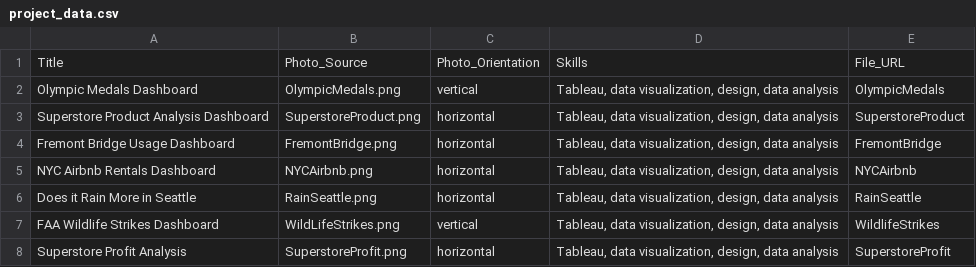
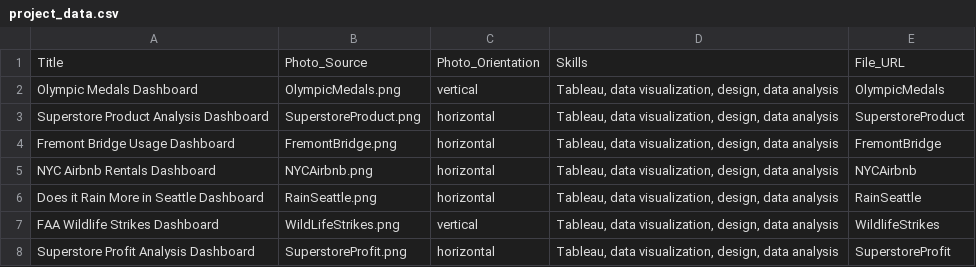
Before and after one commit to MadisonCSmith/portfolio, a CSV file: src/data/project_data.csv, drawn as a sheet.

Commit message:
added the last few project write ups, updated a few project images, and added links in descriptions to datasets

```diff
--- a/src/data/project_data.csv
+++ b/src/data/project_data.csv
@@ -5,4 +5,4 @@ Fremont Bridge Usage Dashboard,FremontBridge.png,horizontal,"Tableau, data visua
 NYC Airbnb Rentals Dashboard,NYCAirbnb.png,horizontal,"Tableau, data visualization, design, data analysis",NYCAirbnb
-Does it Rain More in Seattle,RainSeattle.png,horizontal,"Tableau, data visualization, design, data analysis",RainSeattle
+Does it Rain More in Seattle Dashboard,RainSeattle.png,horizontal,"Tableau, data visualization, design, data analysis",RainSeattle
 FAA Wildlife Strikes Dashboard,WildLifeStrikes.png,vertical,"Tableau, data visualization, design, data analysis",WildlifeStrikes
-Superstore Profit Analysis,SuperstoreProfit.png,horizontal,"Tableau, data visualization, design, data analysis",SuperstoreProfit
+Superstore Profit Analysis Dashboard,SuperstoreProfit.png,horizontal,"Tableau, data visualization, design, data analysis",SuperstoreProfit
```
Also changed, not shown: 12 other files.
